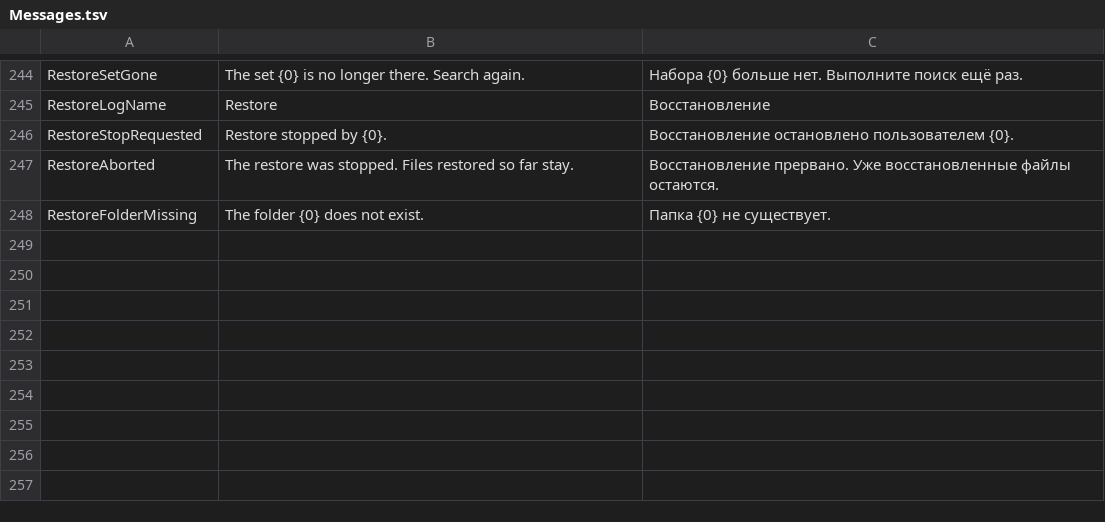
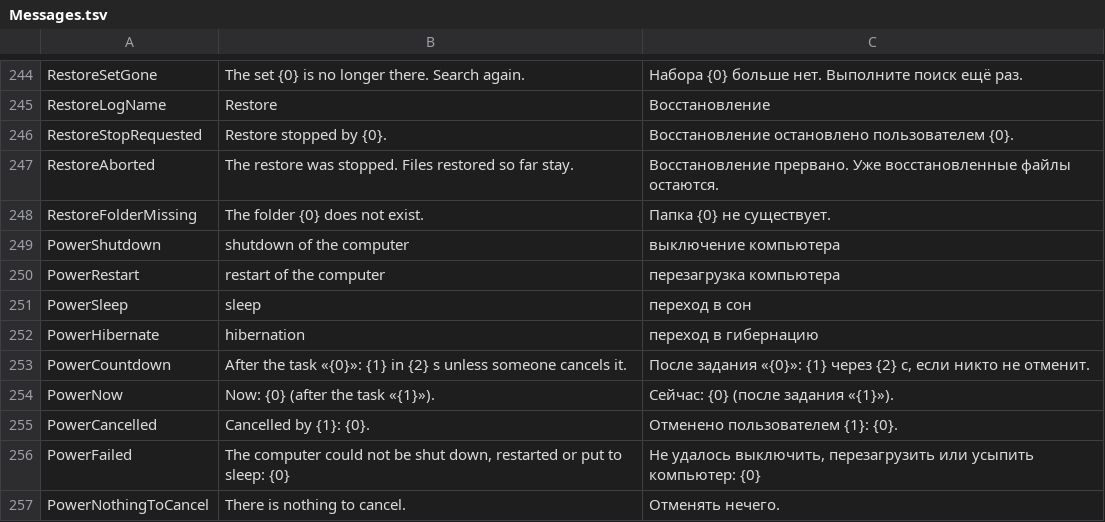
Before and after one commit to openpass1/custos, a TSV file: client/src/Custos.Core/Resources/Messages.tsv, drawn as a sheet; only a part is shown, gaps mark what is left out; the diff names each change by its address in the sheet, - before the commit and + after, or states it on an @@ line.

```diff
--- a/client/src/Custos.Core/Resources/Messages.tsv
+++ b/client/src/Custos.Core/Resources/Messages.tsv
+row 249: PowerShutdown | shutdown of the computer | выключение компьютера
+row 250: PowerRestart | restart of the computer | перезагрузка компьютера
+row 251: PowerSleep | sleep | переход в сон
+row 252: PowerHibernate | hibernation | переход в гибернацию
+row 253: PowerCountdown | After the task «{0}»: {1} in {2} s unless someone cancels it. | После задания «{0}»: {1} через {2} с, если никто не отменит.
+row 254: PowerNow | Now: {0} (after the task «{1}»). | Сейчас: {0} (после задания «{1}»).
+row 255: PowerCancelled | Cancelled by {1}: {0}. | Отменено пользователем {1}: {0}.
+row 256: PowerFailed | The computer could not be shut down, restarted or put to sleep: {0} | Не удалось выключить, перезагрузить или усыпить компьютер: {0}
+row 257: PowerNothingToCancel | There is nothing to cancel. | Отменять нечего.
```
Also changed, not shown: client/src/Custos.Gui/Resources/Strings.tsv, 20 other files.
